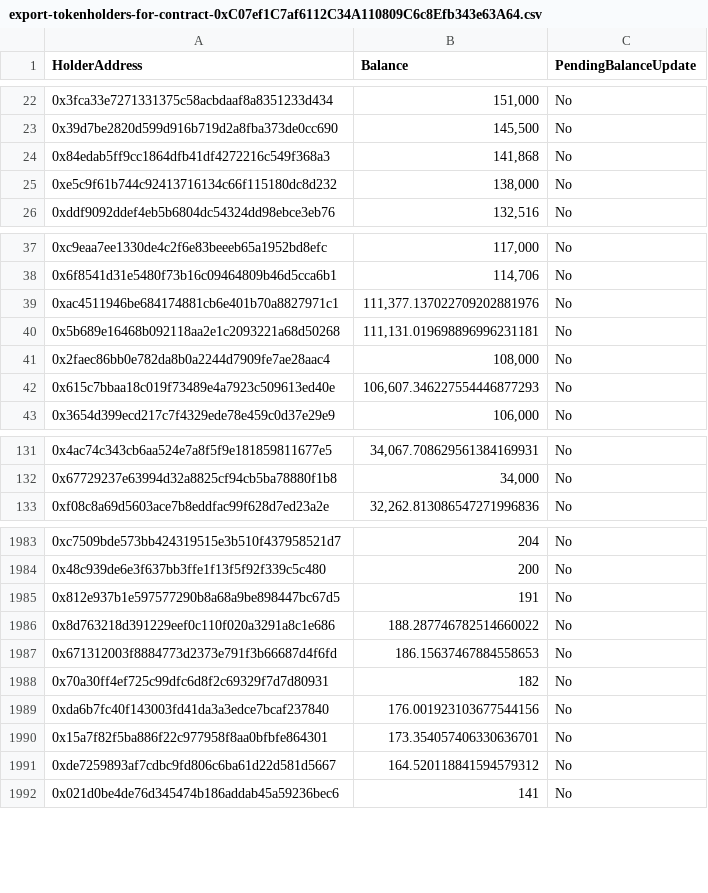
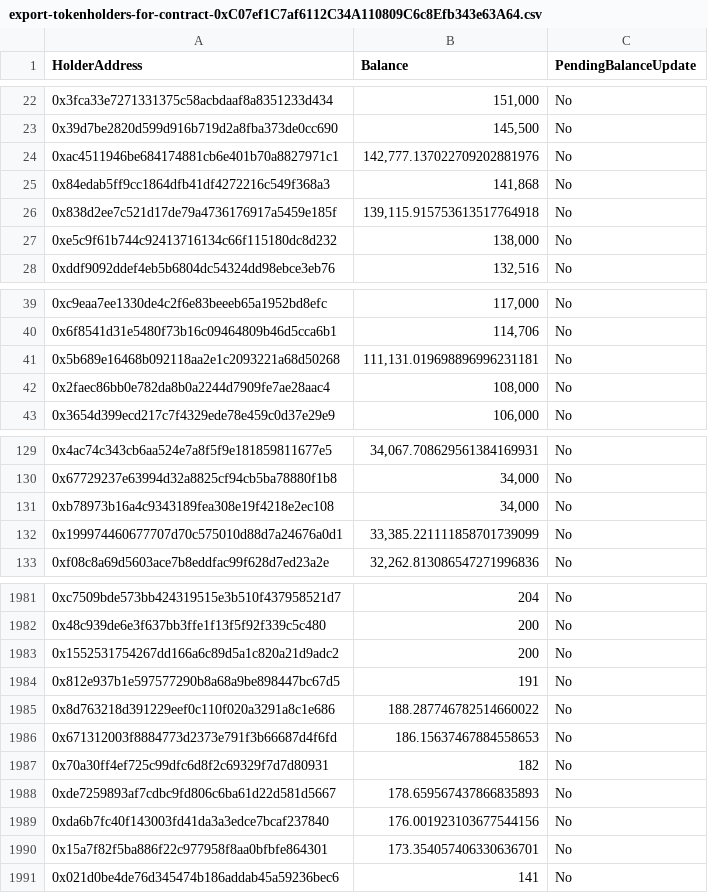
Before and after one commit to sirato345/bnbscommunity, a CSV file: bnbslight/public/export-tokenholders-for-contract-0xC07ef1C7af6112C34A110809C6c8Efb343e63A64.csv, drawn as a sheet; only a part is shown, gaps mark what is left out; the diff covers the shown part only.

```diff
--- a/bnbslight/public/export-tokenholders-for-contract-0xC07ef1C7af6112C34A110809C6c8Efb343e63A64.csv
+++ b/bnbslight/public/export-tokenholders-for-contract-0xC07ef1C7af6112C34A110809C6c8Efb343e63A64.csv
@@ -23,3 +23,5 @@
 "0x39d7be2820d599d916b719d2a8fba373de0cc690","145,500","No"
+"0xac4511946be684174881cb6e401b70a8827971c1","142,777.137022709202881976","No"
 "0x84edab5ff9cc1864dfb41df4272216c549f368a3","141,868","No"
+"0x838d2ee7c521d17de79a4736176917a5459e185f","139,115.915753613517764918","No"
 "0xe5c9f61b744c92413716134c66f115180dc8d232","138,000","No"
@@ -38,6 +40,4 @@
 "0x6f8541d31e5480f73b16c09464809b46d5cca6b1","114,706","No"
-"0xac4511946be684174881cb6e401b70a8827971c1","111,377.137022709202881976","No"
 "0x5b689e16468b092118aa2e1c2093221a68d50268","111,131.019698896996231181","No"
 "0x2faec86bb0e782da8b0a2244d7909fe7ae28aac4","108,000","No"
-"0x615c7bbaa18c019f73489e4a7923c509613ed40e","106,607.346227554446877293","No"
 "0x3654d399ecd217c7f4329ede78e459c0d37e29e9","106,000","No"
@@ -132,2 +130,4 @@
 "0x67729237e63994d32a8825cf94cb5ba78880f1b8","34,000","No"
+"0xb78973b16a4c9343189fea308e19f4218e2ec108","34,000","No"
+"0x199974460677707d70c575010d88d7a24676a0d1","33,385.221111858701739099","No"
 "0xf08c8a69d5603ace7b8eddfac99f628d7ed23a2e","32,262.813086547271996836","No"
@@ -1984,2 +1982,3 @@
 "0x48c939de6e3f637bb3ffe1f13f5f92f339c5c480","200","No"
+"0x1552531754267dd166a6c89d5a1c820a21d9adc2","200","No"
 "0x812e937b1e597577290b8a68a9be898447bc67d5","191","No"
@@ -1988,5 +1987,5 @@
 "0x70a30ff4ef725c99dfc6d8f2c69329f7d7d80931","182","No"
+"0xde7259893af7cdbc9fd806c6ba61d22d581d5667","178.659567437866835893","No"
 "0xda6b7fc40f143003fd41da3a3edce7bcaf237840","176.001923103677544156","No"
 "0x15a7f82f5ba886f22c977958f8aa0bfbfe864301","173.354057406330636701","No"
-"0xde7259893af7cdbc9fd806c6ba61d22d581d5667","164.520118841594579312","No"
 "0x021d0be4de76d345474b186addab45a59236bec6","141","No"
```
Also changed, not shown: 5 added rows, 8 removed rows, 4 moved rows and 2 edited cells elsewhere in this file, 1 other file.
